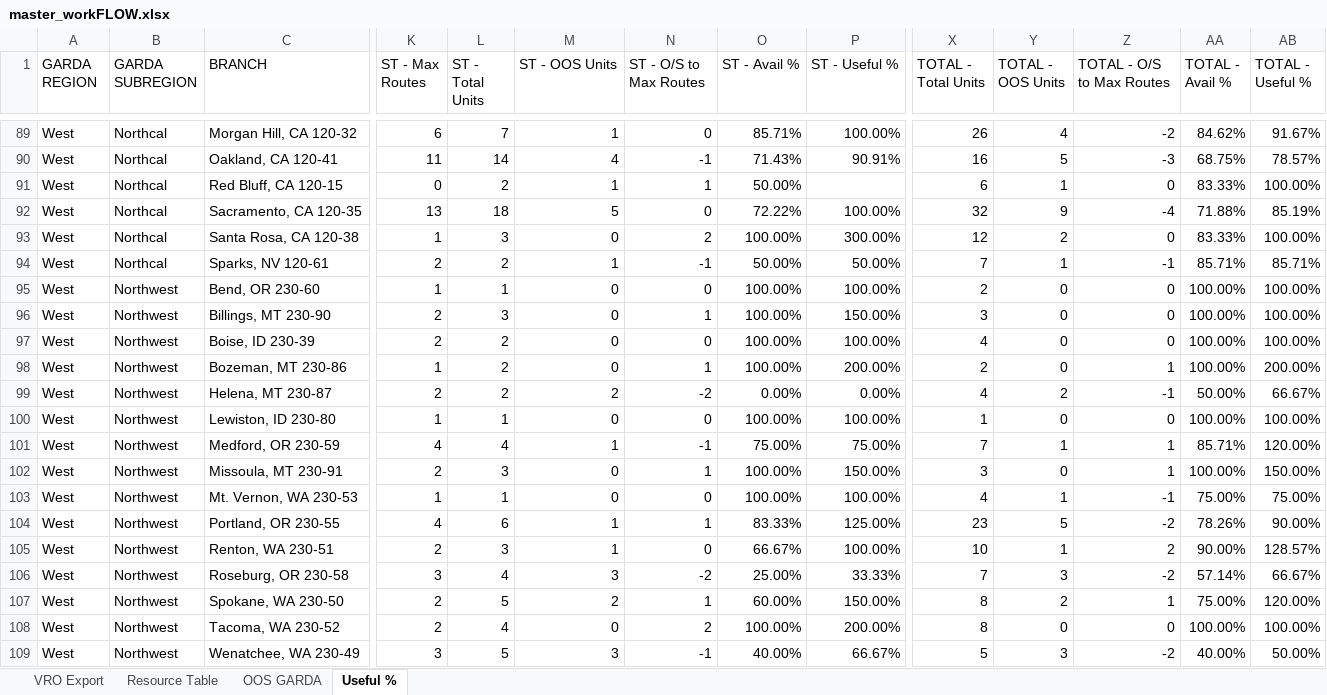
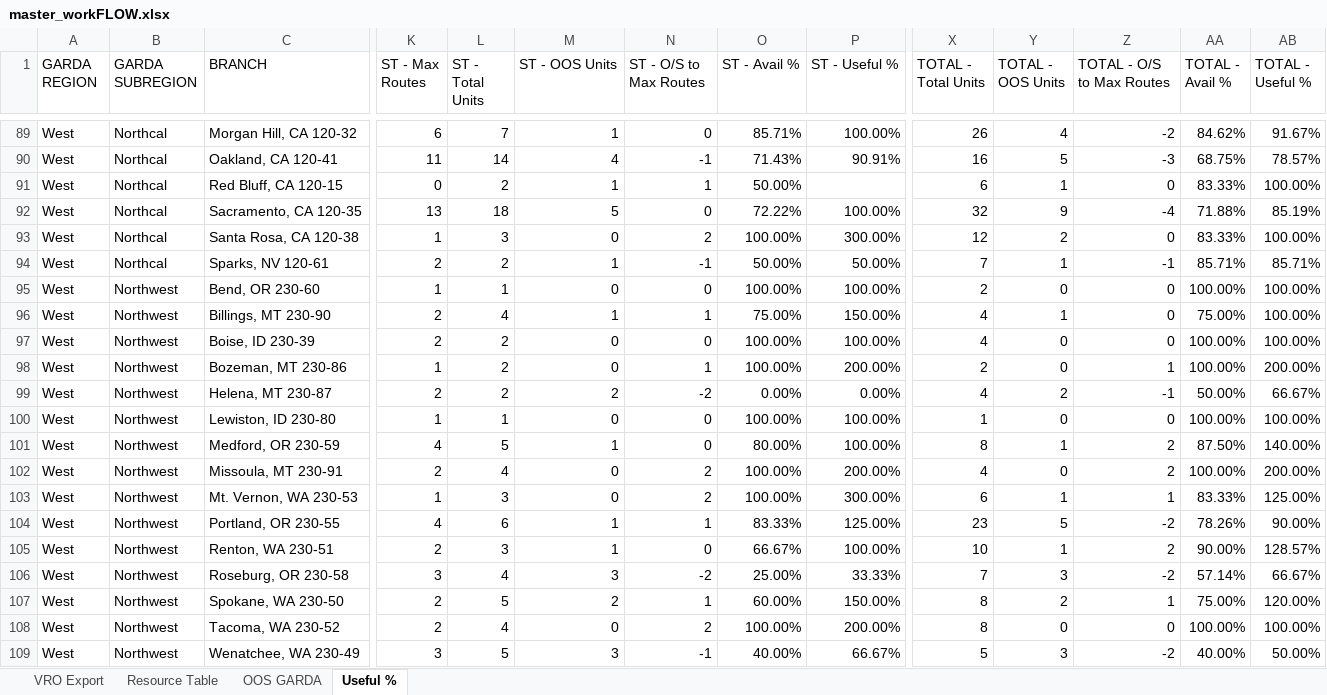
Before and after one commit to nmaysonet/workFLOW, an Excel workbook: master_workFLOW.xlsx, sheet Useful %, drawn as a sheet; only a part is shown, gaps mark what is left out; values as stored, in another font and other column widths than the file's, no borders; the diff covers the shown part only; the diff names each change by its address in the sheet, - before the commit and + after, or states it on an @@ line.

```diff
--- a/master_workFLOW.xlsx (sheet Useful %)
+++ b/master_workFLOW.xlsx (sheet Useful %)
-L96 (ST - Total Units): 3
+L96 (ST - Total Units): 4
-M96 (ST - OOS Units): 0
+M96 (ST - OOS Units): 1
-O96 (ST - Avail %): 100.00%
+O96 (ST - Avail %): 75.00%
-X96 (TOTAL - Total Units): 3
+X96 (TOTAL - Total Units): 4
-Y96 (TOTAL - OOS Units): 0
+Y96 (TOTAL - OOS Units): 1
-AA96 (TOTAL - Avail %): 100.00%
+AA96 (TOTAL - Avail %): 75.00%
-L101 (ST - Total Units): 4
+L101 (ST - Total Units): 5
-N101 (ST - O/S to Max Routes): -1
+N101 (ST - O/S to Max Routes): 0
-O101 (ST - Avail %): 75.00%
+O101 (ST - Avail %): 80.00%
-P101 (ST - Useful %): 75.00%
+P101 (ST - Useful %): 100.00%
-X101 (TOTAL - Total Units): 7
+X101 (TOTAL - Total Units): 8
-Z101:Z102 (TOTAL - O/S to Max Routes): 1
+Z101:Z102 (TOTAL - O/S to Max Routes): 2
-AA101 (TOTAL - Avail %): 85.71%
+AA101 (TOTAL - Avail %): 87.50%
-AB101 (TOTAL - Useful %): 120.00%
+AB101 (TOTAL - Useful %): 140.00%
-L102 (ST - Total Units): 3
+L102 (ST - Total Units): 4
-N102 (ST - O/S to Max Routes): 1
+N102 (ST - O/S to Max Routes): 2
-P102 (ST - Useful %): 150.00%
+P102 (ST - Useful %): 200.00%
-X102 (TOTAL - Total Units): 3
+X102 (TOTAL - Total Units): 4
-AB102 (TOTAL - Useful %): 150.00%
+AB102 (TOTAL - Useful %): 200.00%
-L103 (ST - Total Units): 1
+L103 (ST - Total Units): 3
-N103 (ST - O/S to Max Routes): 0
+N103 (ST - O/S to Max Routes): 2
-P103 (ST - Useful %): 100.00%
+P103 (ST - Useful %): 300.00%
-X103 (TOTAL - Total Units): 4
+X103 (TOTAL - Total Units): 6
-Z103 (TOTAL - O/S to Max Routes): -1
+Z103 (TOTAL - O/S to Max Routes): 1
-AA103 (TOTAL - Avail %): 75.00%
+AA103 (TOTAL - Avail %): 83.33%
-AB103 (TOTAL - Useful %): 75.00%
+AB103 (TOTAL - Useful %): 125.00%
```
Also changed, not shown: 1 added row, 1 removed row and 373 edited cells elsewhere in this sheet, sheet OOS GARDA.
